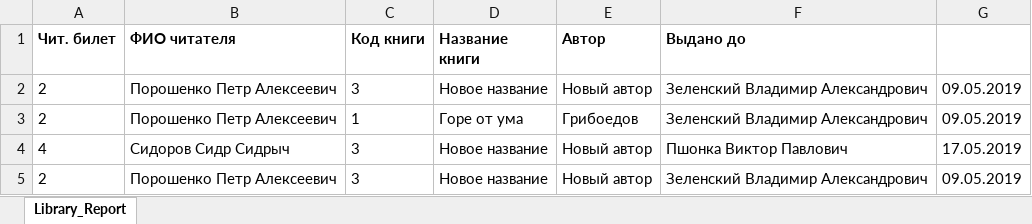
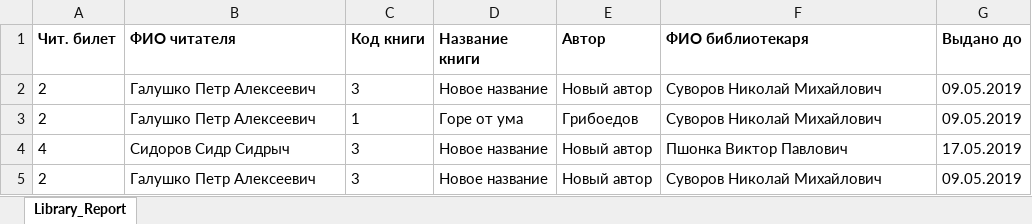
Before and after one commit to SuvorovNM/Practice_2_Course, an Excel workbook: Practice/Files/BooksByDate.xlsx, sheet Library_Report, drawn as a sheet; values as stored, in another font and other column widths than the file's, no borders; the diff names each change by its address in the sheet, - before the commit and + after, or states it on an @@ line.

```diff
--- a/Practice/Files/BooksByDate.xlsx (sheet Library_Report)
+++ b/Practice/Files/BooksByDate.xlsx (sheet Library_Report)
-F1: Выдано до
+F1: ФИО библиотекаря
-G1: (empty)
+G1: Выдано до
-B2:B3 (ФИО читателя): Порошенко Петр Алексеевич
+B2:B3 (ФИО читателя): Галушко Петр Алексеевич
-F2:F3 (ФИО библиотекаря): Зеленский Владимир Александрович
+F2:F3 (ФИО библиотекаря): Суворов Николай Михайлович
-B5 (ФИО читателя): Порошенко Петр Алексеевич
+B5 (ФИО читателя): Галушко Петр Алексеевич
-F5 (ФИО библиотекаря): Зеленский Владимир Александрович
+F5 (ФИО библиотекаря): Суворов Николай Михайлович
```
Also changed, not shown: 21 other files.
